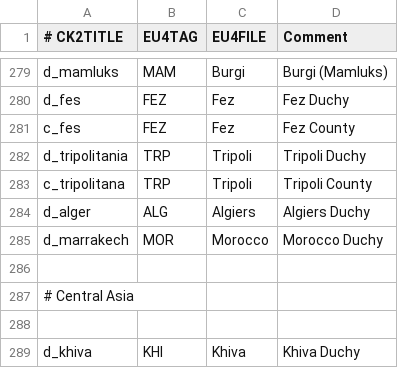
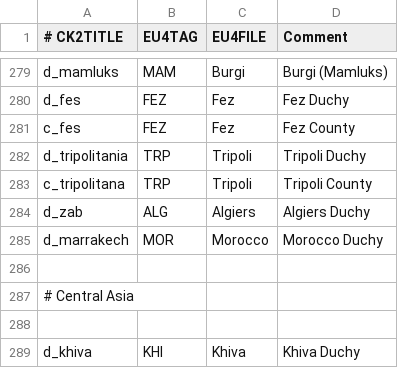
Before and after one commit to ck2plus/CK2Plus, a CSV file: CK2Plus/eu4_converter/nation_table.csv, drawn as a sheet; only a part is shown, gaps mark what is left out.

```diff
--- a/CK2Plus/eu4_converter/nation_table.csv
+++ b/CK2Plus/eu4_converter/nation_table.csv
@@ -283,3 +283,3 @@ d_tripolitania;TRP;Tripoli;Tripoli Duchy
 c_tripolitana;TRP;Tripoli;Tripoli County
-d_alger;ALG;Algiers;Algiers Duchy
+d_zab;ALG;Algiers;Algiers Duchy
 d_marrakech;MOR;Morocco;Morocco Duchy
```
Also changed, not shown: CK2Plus/localisation/zz_CK2Plus_provinces.csv, CK2Plus/localisation/zz_CK2Plus_titles.csv, 53 other files.
